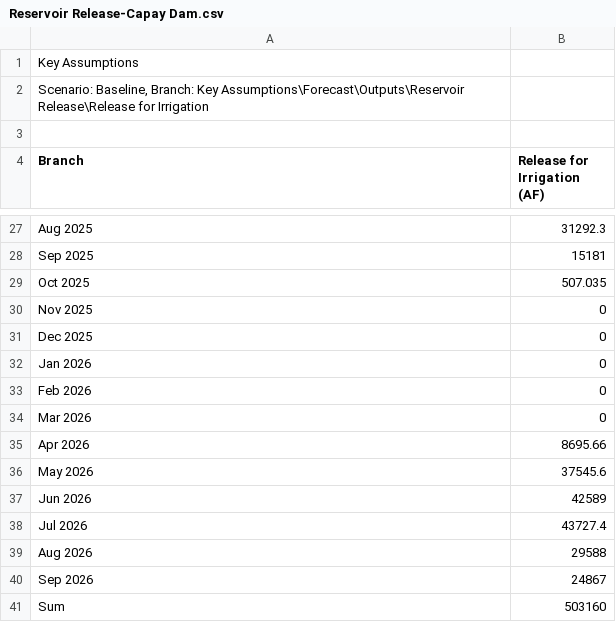
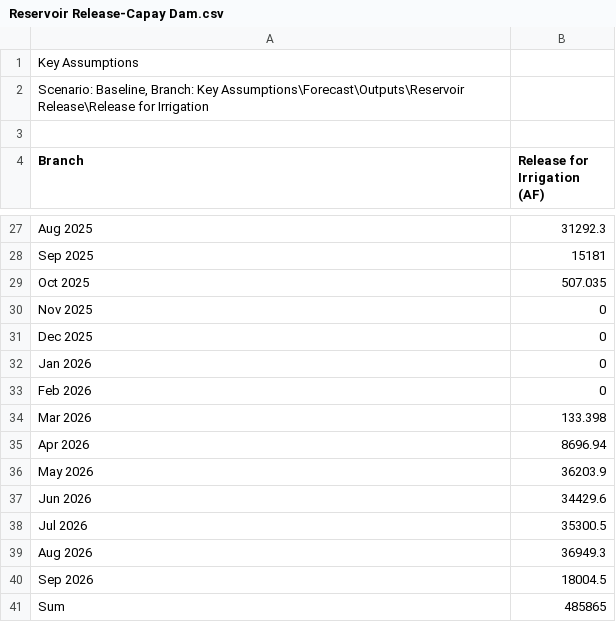
Before and after one commit to samarasaquib00/Yolo-County-Forecasting, a CSV file: Data/Reservoir Release-Capay Dam.csv, drawn as a sheet; only a part is shown, gaps mark what is left out.

```diff
--- a/Data/Reservoir Release-Capay Dam.csv
+++ b/Data/Reservoir Release-Capay Dam.csv
@@ -33,9 +33,9 @@ Branch,"Release for Irrigation (AF)"
 "Feb 2026",0
-"Mar 2026",0
-"Apr 2026",8695.66
-"May 2026",37545.6
-"Jun 2026",42589
-"Jul 2026",43727.4
-"Aug 2026",29588
-"Sep 2026",24867
-Sum,503160
+"Mar 2026",133.398
+"Apr 2026",8696.94
+"May 2026",36203.9
+"Jun 2026",34429.6
+"Jul 2026",35300.5
+"Aug 2026",36949.3
+"Sep 2026",18004.5
+Sum,485865
```
Also changed, not shown: Data/Precipitation-Clear Lake Monthly.csv, Data/Precipitation-Indian Valley Monthly.csv, 45 other files.
